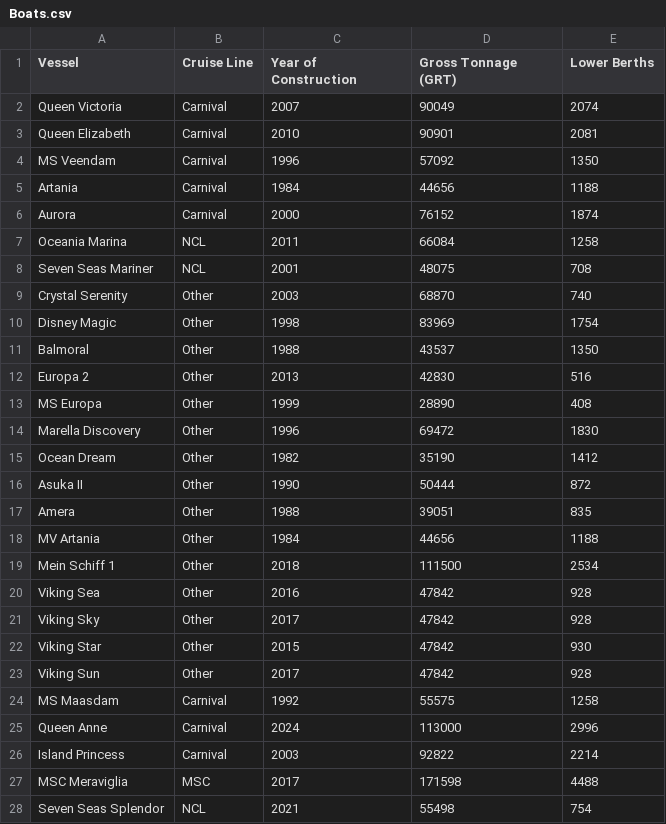
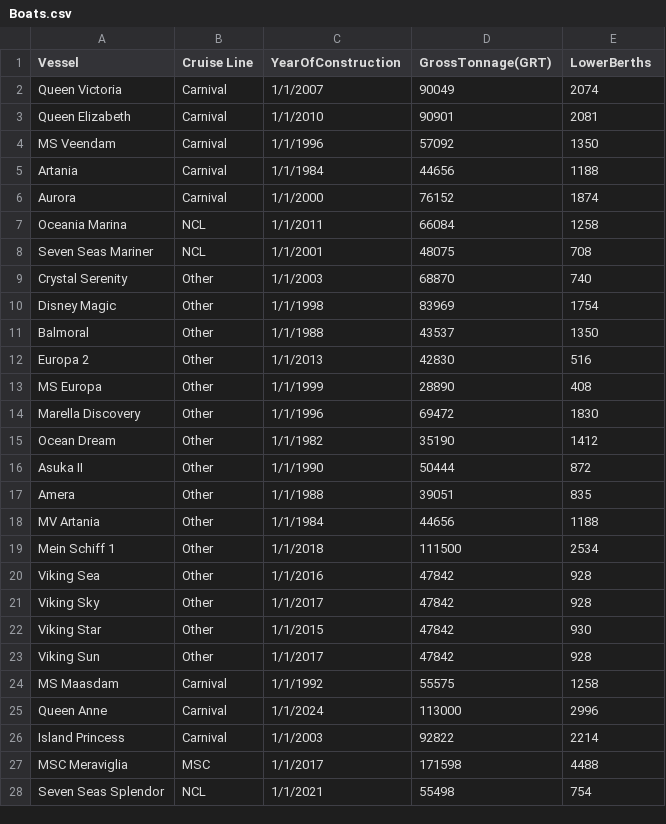
Before and after one commit to EDCStanalytics/CruiseData, a CSV file: Boats.csv, drawn as a sheet; only a part is shown; the diff covers the shown part only.

Commit message:
Add files via upload

```diff
--- a/Boats.csv
+++ b/Boats.csv
@@ -1,28 +1,28 @@
-Vessel,Cruise Line,Year of Construction,Gross Tonnage (GRT),Lower Berths
-Queen Victoria,Carnival,2007,90049,2074
-Queen Elizabeth,Carnival,2010,90901,2081
-MS Veendam,Carnival,1996,57092,1350
-Artania,Carnival,1984,44656,1188
-Aurora,Carnival,2000,76152,1874
-Oceania Marina,NCL,2011,66084,1258
-Seven Seas Mariner,NCL,2001,48075,708
-Crystal Serenity,Other,2003,68870,740
-Disney Magic,Other,1998,83969,1754
-Balmoral,Other,1988,43537,1350
-Europa 2,Other,2013,42830,516
-MS Europa,Other,1999,28890,408
-Marella Discovery,Other,1996,69472,1830
-Ocean Dream,Other,1982,35190,1412
-Asuka II,Other,1990,50444,872
-Amera,Other,1988,39051,835
-MV Artania,Other,1984,44656,1188
-Mein Schiff 1,Other,2018,111500,2534
-Viking Sea,Other,2016,47842,928
-Viking Sky,Other,2017,47842,928
-Viking Star,Other,2015,47842,930
-Viking Sun,Other,2017,47842,928
-MS Maasdam,Carnival,1992,55575,1258
-Queen Anne,Carnival,2024,113000,2996
-Island Princess,Carnival,2003,92822,2214
-MSC Meraviglia,MSC,2017,171598,4488
-Seven Seas Splendor,NCL,2021,55498,754
+Vessel,Cruise Line,YearOfConstruction,GrossTonnage(GRT),LowerBerths
+Queen Victoria,Carnival,1/1/2007,90049,2074
+Queen Elizabeth,Carnival,1/1/2010,90901,2081
+MS Veendam,Carnival,1/1/1996,57092,1350
+Artania,Carnival,1/1/1984,44656,1188
+Aurora,Carnival,1/1/2000,76152,1874
+Oceania Marina,NCL,1/1/2011,66084,1258
+Seven Seas Mariner,NCL,1/1/2001,48075,708
+Crystal Serenity,Other,1/1/2003,68870,740
+Disney Magic,Other,1/1/1998,83969,1754
+Balmoral,Other,1/1/1988,43537,1350
+Europa 2,Other,1/1/2013,42830,516
+MS Europa,Other,1/1/1999,28890,408
+Marella Discovery,Other,1/1/1996,69472,1830
+Ocean Dream,Other,1/1/1982,35190,1412
+Asuka II,Other,1/1/1990,50444,872
+Amera,Other,1/1/1988,39051,835
+MV Artania,Other,1/1/1984,44656,1188
+Mein Schiff 1,Other,1/1/2018,111500,2534
+Viking Sea,Other,1/1/2016,47842,928
+Viking Sky,Other,1/1/2017,47842,928
+Viking Star,Other,1/1/2015,47842,930
+Viking Sun,Other,1/1/2017,47842,928
+MS Maasdam,Carnival,1/1/1992,55575,1258
+Queen Anne,Carnival,1/1/2024,113000,2996
+Island Princess,Carnival,1/1/2003,92822,2214
+MSC Meraviglia,MSC,1/1/2017,171598,4488
+Seven Seas Splendor,NCL,1/1/2021,55498,754
```
Also changed, not shown: 80 edited cells elsewhere in this file.
